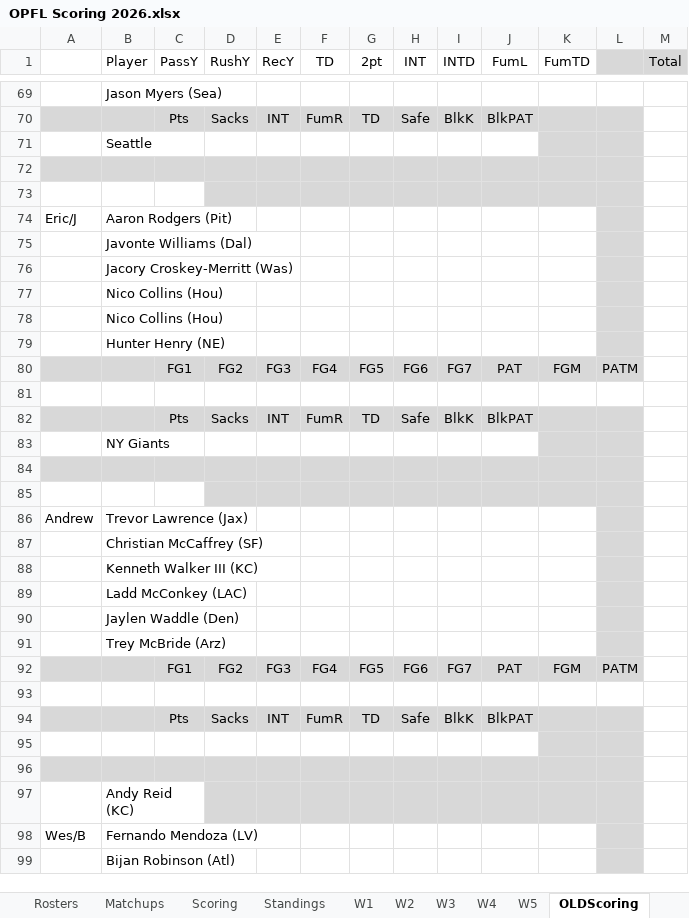
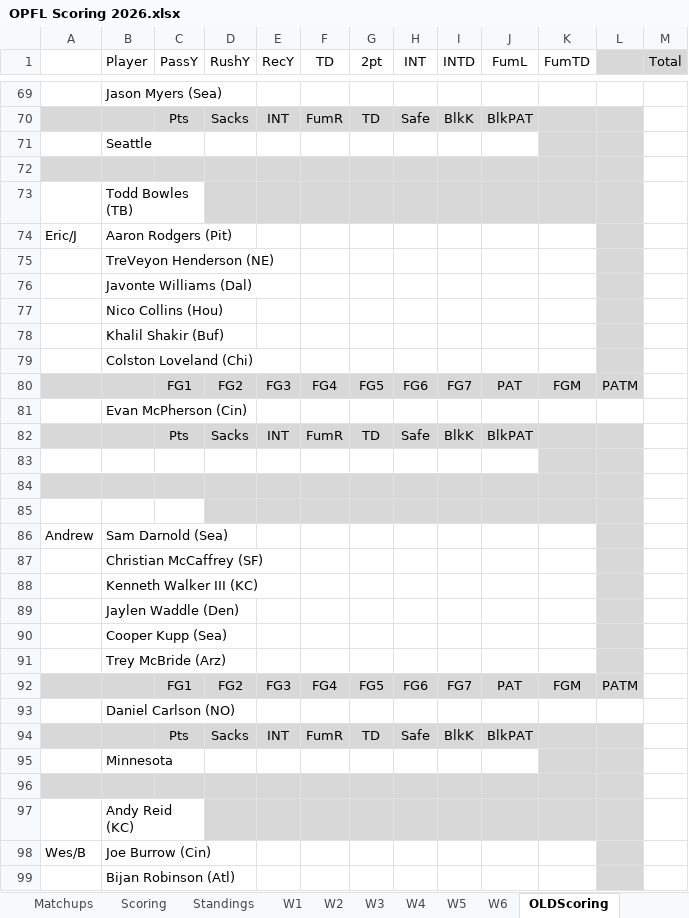
Before and after one commit to opflweb/scoring, an Excel workbook: OPFL Scoring 2026.xlsx, sheet OLDScoring, drawn as a sheet; only a part is shown, gaps mark what is left out; values as stored, in another font and other column widths than the file's, no borders; charts and pictures and conditional formats not drawn; removed rows and columns are numbered as before the commit, all else as after; the diff covers the shown part only; the diff names each change by its address in the sheet, - before the commit and + after, or states it on an @@ line.

```diff
--- a/OPFL Scoring 2026.xlsx (sheet OLDScoring)
+++ b/OPFL Scoring 2026.xlsx (sheet OLDScoring)
+sheet tab: W6
-B73 (Player): (empty)
+B73 (Player): Todd Bowles (TB)
+row 75:  | TreVeyon Henderson (NE)
-row 76:  | Jacory Croskey-Merritt (Was)
-B78 (Player): Nico Collins (Hou)
+B78 (Player): Khalil Shakir (Buf)
-B79 (Player): Hunter Henry (NE)
+B79 (Player): Colston Loveland (Chi)
-row 81: (empty)
-B81 (Player): NY Giants
+B81 (Player): Evan McPherson (Cin)
-K81:L81 fill: #D8D8D8
+K81:L81 fill: none
-row 84: (empty)
-row 85: (empty)
-row 86: Andrew | Trevor Lawrence (Jax)
-row 89:  | Ladd McConkey (LAC)
-row 93: (empty)
+row 85: (empty)
+row 86: Andrew | Sam Darnold (Sea)
@@ row 90 moved to row 89: Jaylen Waddle (Den) @@
+row 90:  | Cooper Kupp (Sea)
+row 93:  | Daniel Carlson (NO)
@@ row 82 moved to row 94: Pts @@
+row 95:  | Minnesota
+row 96: (empty)
-B98 (Player): Fernando Mendoza (LV)
+B98 (Player): Joe Burrow (Cin)
```
Also changed, not shown: 3 added rows, 3 removed rows and 29 edited cells elsewhere in this sheet, sheet Rosters, sheet Matchups, sheet Standings, sheet Scoring, sheet OLDMatchups, formulas that keep their value, charts or pictures.
